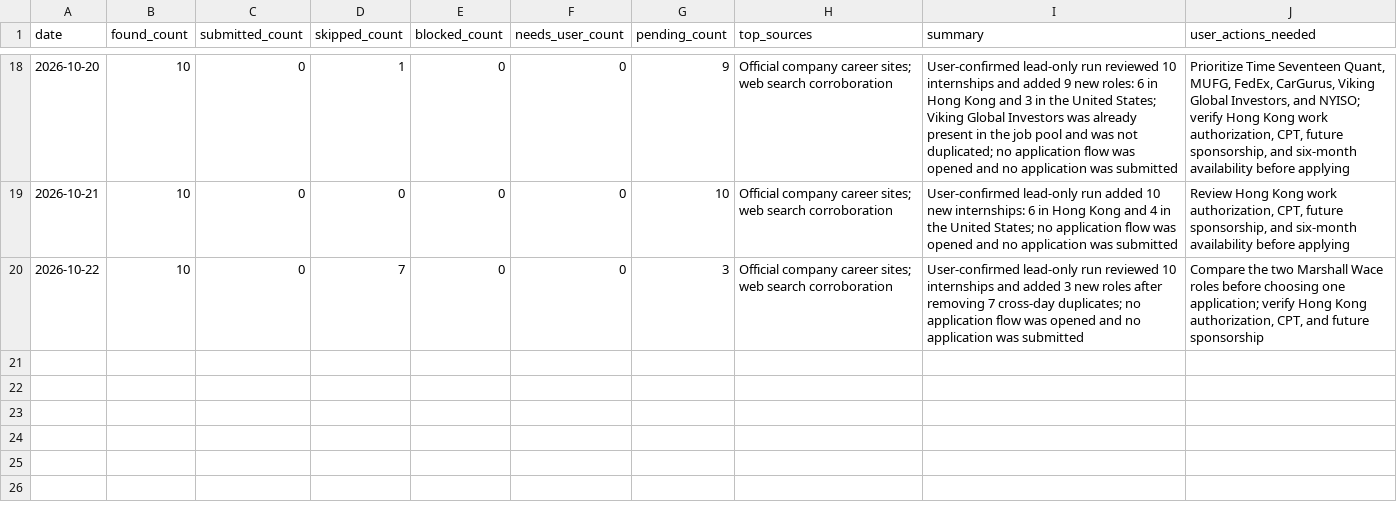
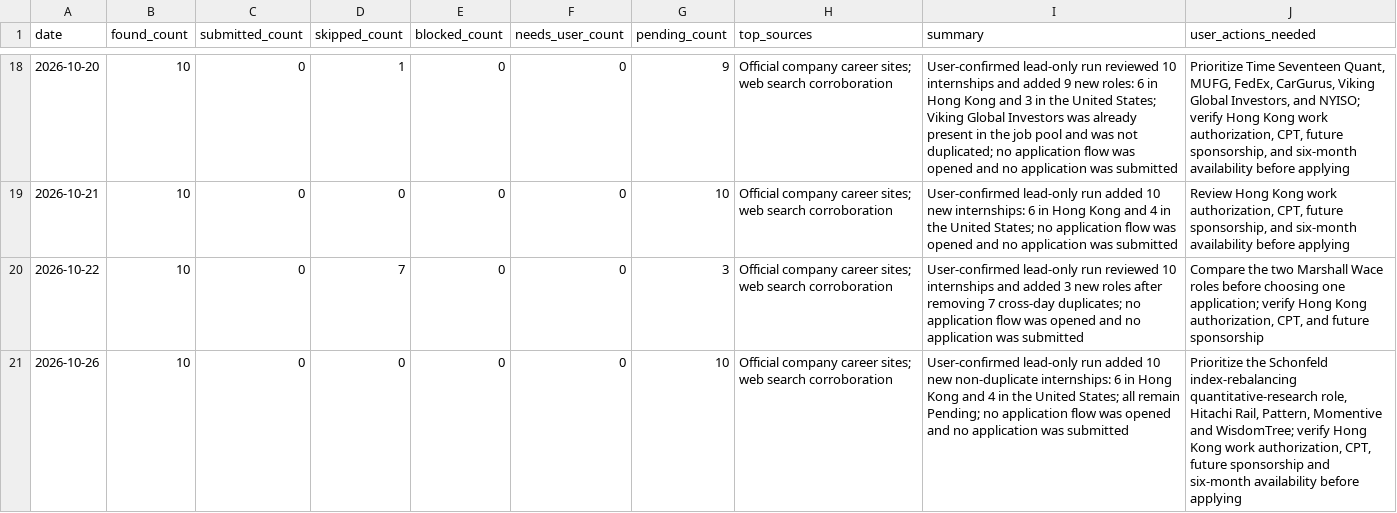
Before and after one commit to YuankaiTao-super/JobHuntBot, a CSV file: dashboard/daily_dashboard.csv, drawn as a sheet; only a part is shown, gaps mark what is left out; the diff names each change by its address in the sheet, - before the commit and + after, or states it on an @@ line.

Commit message:
chore(jobhunt): sync confirmed leads 2026-10-26

```diff
--- a/dashboard/daily_dashboard.csv
+++ b/dashboard/daily_dashboard.csv
+row 21: 2026-10-26 | 10 | 0 | 0 | 0 | 0 | 10 | Official company career sites; web search corroboration | User-confirmed lead-only run added 10 new non-duplicate internships: 6 in Hong Kong and 4 in the United States; all remain Pending; no application flow was opened and no application was submitted | Prioritize the Schonfeld index-rebalancing quantitative-research role, Hitachi Rail, Pattern, Momentive and WisdomTree; verify Hong Kong work authorization, CPT, future sponsorship and six-month availability before applying
```
Also changed, not shown: 2 other files.
